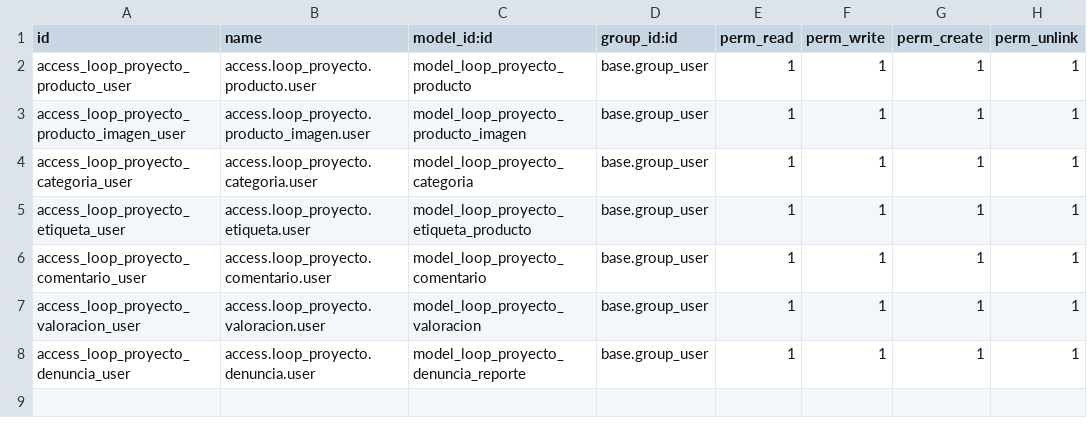
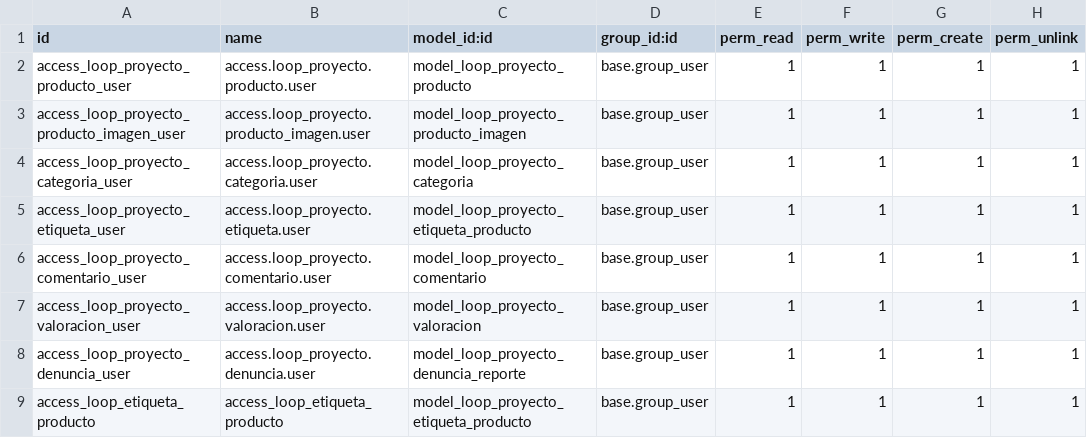
Before and after one commit to VSay29/projecte-dam-25-26-Andrea-Fabiana-Nayara, a CSV file: fase_2/repo/custom_addons/loop_proyecto/security/ir.model.access.csv, drawn as a sheet.

Commit message:
Producto y Reporte

```diff
--- a/fase_2/repo/custom_addons/loop_proyecto/security/ir.model.access.csv
+++ b/fase_2/repo/custom_addons/loop_proyecto/security/ir.model.access.csv
@@ -8 +8,2 @@ access_loop_proyecto_valoracion_user,access.loop_proyecto.valoracion.user,model_
 access_loop_proyecto_denuncia_user,access.loop_proyecto.denuncia.user,model_loop_proyecto_denuncia_reporte,base.group_user,1,1,1,1
+access_loop_etiqueta_producto,access_loop_etiqueta_producto,model_loop_proyecto_etiqueta_producto,base.group_user,1,1,1,1
```
Also changed, not shown: 4 other files.
